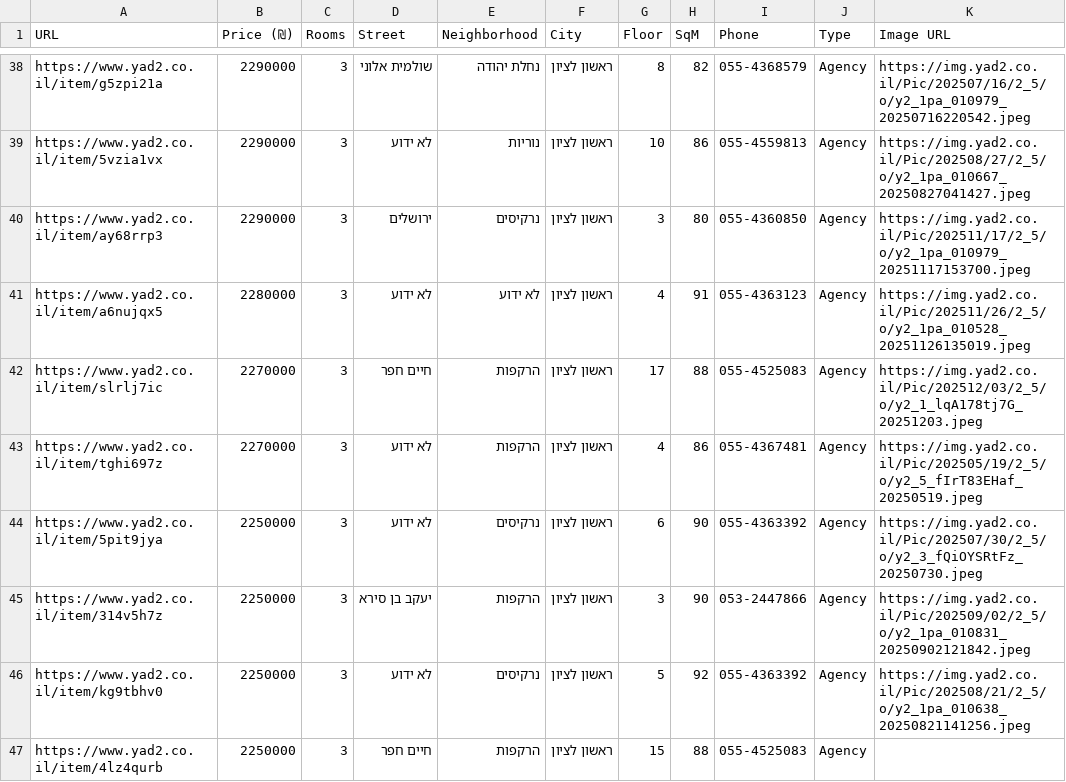
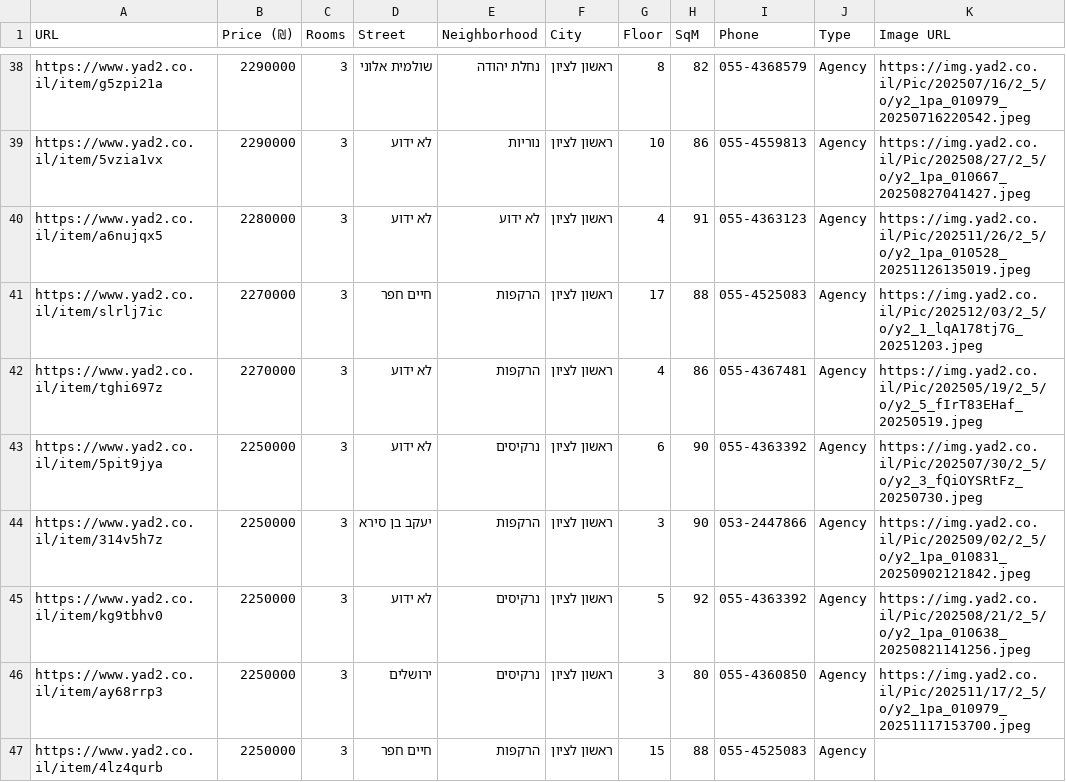
Before and after one commit to ziv9529/real-estate-tracker, a CSV file: listings.csv, drawn as a sheet; only a part is shown, gaps mark what is left out.

```diff
--- a/listings.csv
+++ b/listings.csv
@@ -39,3 +39,2 @@ https://www.yad2.co.il/item/g5zpi21a,2290000,3,שולמית אלוני,נחלת
 https://www.yad2.co.il/item/5vzia1vx,2290000,3,לא ידוע,נוריות,ראשון לציון,10,86,055-4559813,Agency,https://img.yad2.co.il/Pic/202508/27/2_5/o/y2_1pa_010667_20250827041427.jpeg
-https://www.yad2.co.il/item/ay68rrp3,2290000,3,ירושלים,נרקיסים,ראשון לציון,3,80,055-4360850,Agency,https://img.yad2.co.il/Pic/202511/17/2_5/o/y2_1pa_010979_20251117153700.jpeg
 https://www.yad2.co.il/item/a6nujqx5,2280000,3,לא ידוע,לא ידוע,ראשון לציון,4,91,055-4363123,Agency,https://img.yad2.co.il/Pic/202511/26/2_5/o/y2_1pa_010528_20251126135019.jpeg
@@ -46,2 +45,3 @@ https://www.yad2.co.il/item/314v5h7z,2250000,3,יעקב בן סירא,הרקפו
 https://www.yad2.co.il/item/kg9tbhv0,2250000,3,לא ידוע,נרקיסים,ראשון לציון,5,92,055-4363392,Agency,https://img.yad2.co.il/Pic/202508/21/2_5/o/y2_1pa_010638_20250821141256.jpeg
+https://www.yad2.co.il/item/ay68rrp3,2250000,3,ירושלים,נרקיסים,ראשון לציון,3,80,055-4360850,Agency,https://img.yad2.co.il/Pic/202511/17/2_5/o/y2_1pa_010979_20251117153700.jpeg
 https://www.yad2.co.il/item/4lz4qurb,2250000,3,חיים חפר,הרקפות,ראשון לציון,15,88,055-4525083,Agency,
```
Also changed, not shown: 2 other files.
